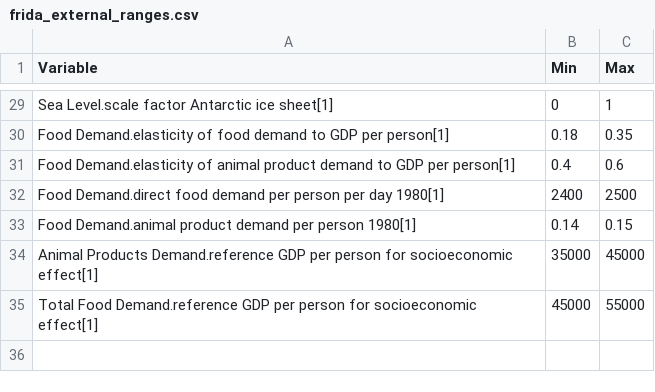
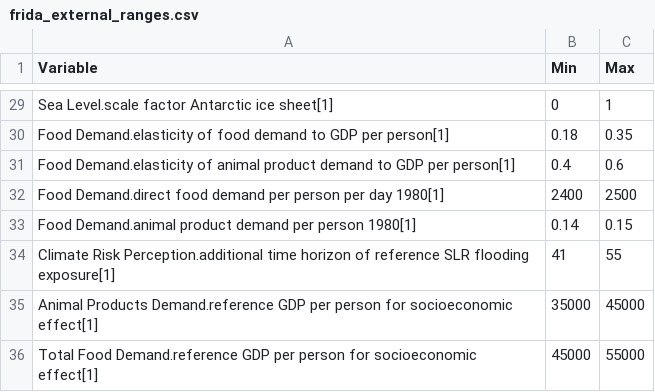
Before and after one commit to BenjaminBlanz/WorldTransFrida-Uncertainty, a CSV file: FRIDA-info/frida_external_ranges.csv, drawn as a sheet; only a part is shown, gaps mark what is left out.

Commit message:
another range from jeff

```diff
--- a/FRIDA-info/frida_external_ranges.csv
+++ b/FRIDA-info/frida_external_ranges.csv
@@ -33,2 +33,3 @@ Food Demand.direct food demand per person per day 1980[1],2400,2500
 Food Demand.animal product demand per person 1980[1],0.14,0.15
+Climate Risk Perception.additional time horizon of reference SLR flooding exposure[1],41,55
 Animal Products Demand.reference GDP per person for socioeconomic effect[1],35000,45000
```
